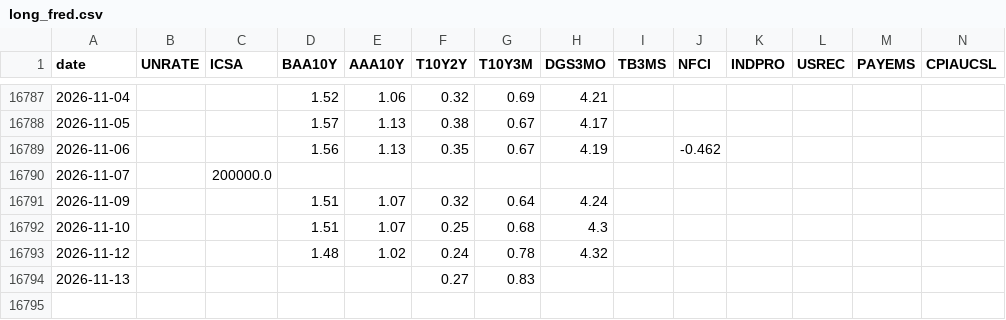
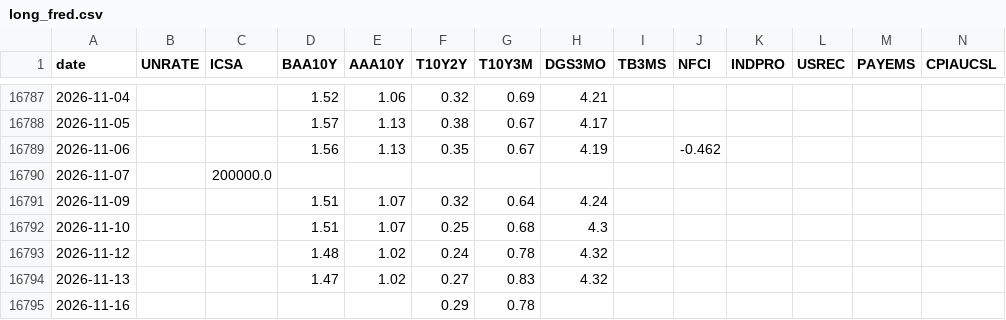
Before and after one commit to mryang82/market-data-history, a CSV file: data/long_fred.csv, drawn as a sheet; only a part is shown, gaps mark what is left out.

```diff
--- a/data/long_fred.csv
+++ b/data/long_fred.csv
@@ -16793,2 +16793,3 @@ date,UNRATE,ICSA,BAA10Y,AAA10Y,T10Y2Y,T10Y3M,DGS3MO,TB3MS,NFCI,INDPRO,USREC,PAYE
 2026-11-12,,,1.48,1.02,0.24,0.78,4.32,,,,,,
-2026-11-13,,,,,0.27,0.83,,,,,,,
+2026-11-13,,,1.47,1.02,0.27,0.83,4.32,,,,,,
+2026-11-16,,,,,0.29,0.78,,,,,,,
```
Also changed, not shown: data/fear_greed.csv, data/fred.csv, 4 other files.
